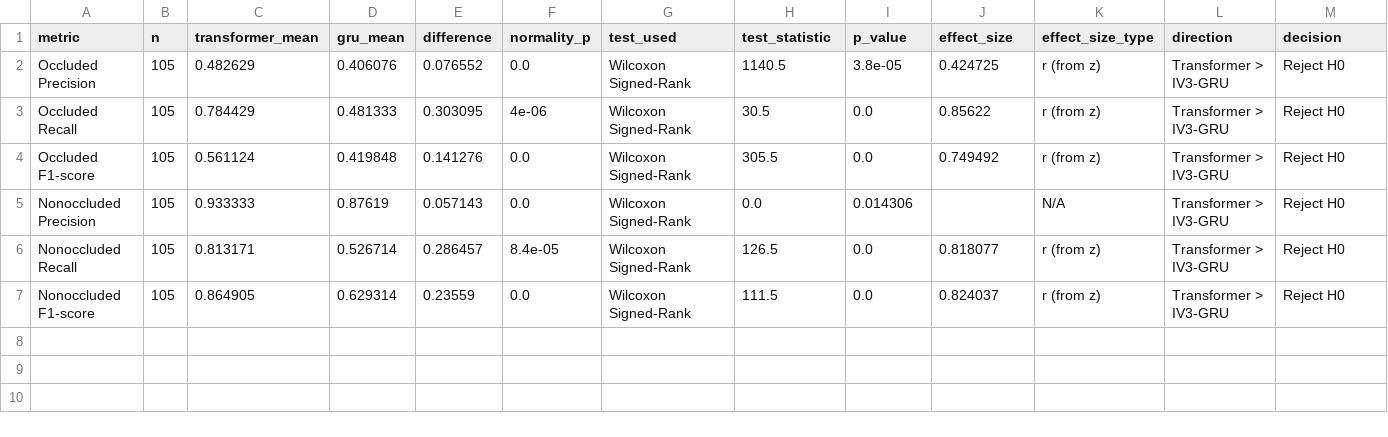
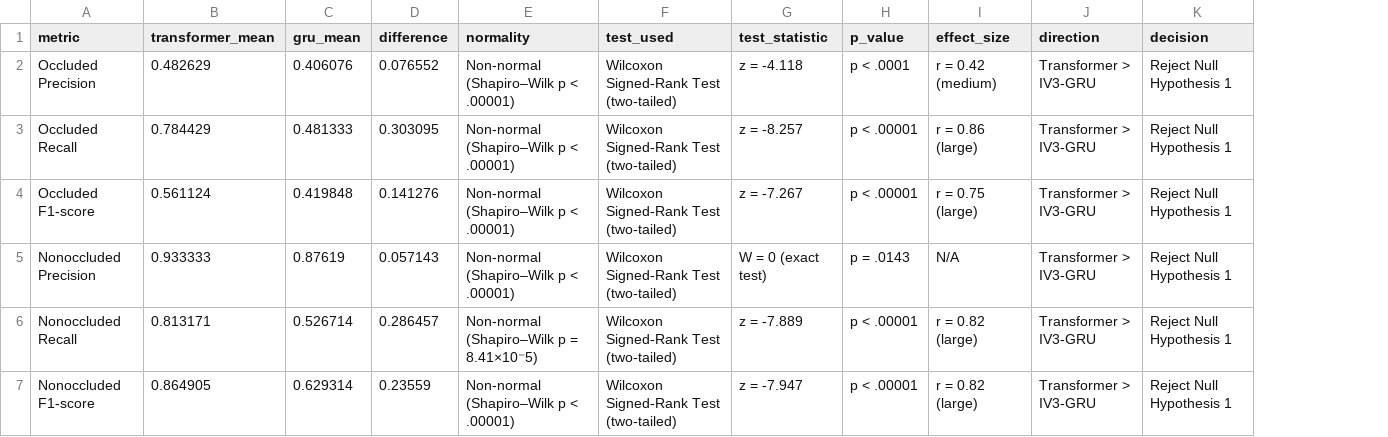
Before and after one commit to jeipab/fslr-transformer-vs-iv3gru, a CSV file: metrics/stat test/recognition/Recognition-StatsResults.csv, drawn as a sheet; removed rows and columns are numbered as before the commit, all else as after; the diff names each change by its address in the sheet, - before the commit and + after, or states it on an @@ line.

Commit message:
Refactor statistical analysis pipeline for improved output formatting
- Removed the initial.py script and integrated its functionality into statistical_analysis.py.
- Enhanced output formatting for statistical results, including clearer normality assessments, test statistics, and effect sizes with interpretations.
- Updated CSV output structure for classification and recognition results to include formatted values and improved readability.
- Added functions for formatting statistical results, ensuring consistency and adherence to reporting standards.

```diff
--- a/metrics/stat test/recognition/Recognition-StatsResults.csv
+++ b/metrics/stat test/recognition/Recognition-StatsResults.csv
-column B (n), rows 2-7: all 105
-column F (normality_p), rows 2-7: 0.0 | 4e-06 | 0.0 | 0.0 | 8.4e-05 | 0.0
+column E (normality), rows 2-7: Non-normal (Shapiro–Wilk p < .00001) | Non-normal (Shapiro–Wilk p < .00001) | Non-normal (Shapiro–Wilk p < .00001) | Non-normal (Shapiro–Wilk p < .00001) | Non-normal (Shapiro–Wilk p = 8.41×10⁻5) | Non-normal (Shapiro–Wilk p < .00001)
-column K (effect_size_type), rows 2-7: r (from z) | r (from z) | r (from z) | N/A | r (from z) | r (from z)
-F2:F7 (test_used): Wilcoxon Signed-Rank
+F2:F7 (test_used): Wilcoxon Signed-Rank Test (two-tailed)
-G2 (test_statistic): 1140.5
+G2 (test_statistic): z = -4.118
-H2 (p_value): 3.8e-05
+H2 (p_value): p < .0001
-I2 (effect_size): 0.424725
+I2 (effect_size): r = 0.42 (medium)
-K2:K7 (decision): Reject H0
+K2:K7 (decision): Reject Null Hypothesis 1
-G3 (test_statistic): 30.5
+G3 (test_statistic): z = -8.257
-H3:H4 (p_value): 0.0
+H3:H4 (p_value): p < .00001
-I3 (effect_size): 0.85622
+I3 (effect_size): r = 0.86 (large)
-G4 (test_statistic): 305.5
+G4 (test_statistic): z = -7.267
-I4 (effect_size): 0.749492
+I4 (effect_size): r = 0.75 (large)
-G5 (test_statistic): 0.0
+G5 (test_statistic): W = 0 (exact test)
-H5 (p_value): 0.014306
+H5 (p_value): p = .0143
-I5 (effect_size): (empty)
+I5 (effect_size): N/A
-G6 (test_statistic): 126.5
+G6 (test_statistic): z = -7.889
-H6:H7 (p_value): 0.0
+H6:H7 (p_value): p < .00001
-I6 (effect_size): 0.818077
+I6 (effect_size): r = 0.82 (large)
-G7 (test_statistic): 111.5
+G7 (test_statistic): z = -7.947
-I7 (effect_size): 0.824037
+I7 (effect_size): r = 0.82 (large)
```
Also changed, not shown: metrics/stat test/classification/Classification-StatsResults.csv, 2 other files.
